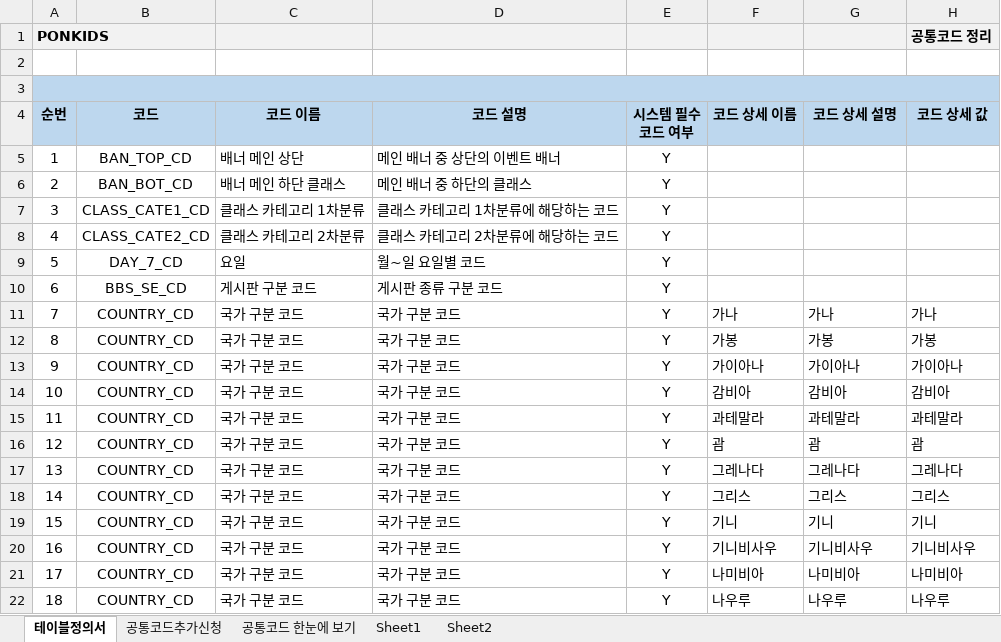
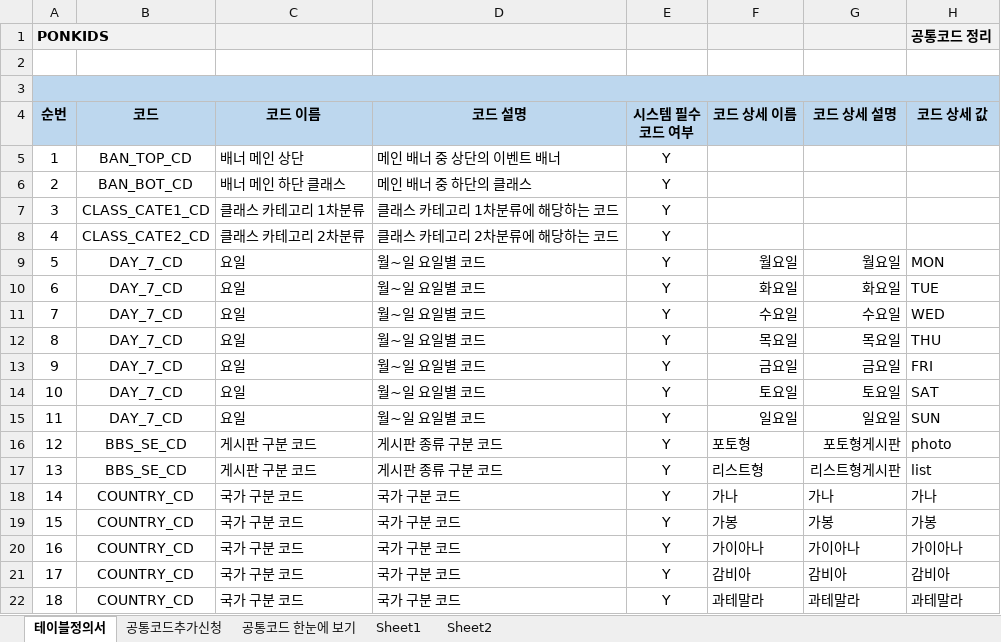
Before and after one commit to jjeovi/ponkids, an Excel workbook: src/main/resources/doc/PONKIDS-공통코드정리_v0.3.xlsx, sheet 테이블정의서, drawn as a sheet; only a part is shown; the shorter side is filled out with more unchanged rows; values as stored, in another font and other column widths than the file's, no borders; addresses are those after the commit; the diff names each change by its address in the sheet, - before the commit and + after, or states it on an @@ line.

```diff
--- a/src/main/resources/doc/PONKIDS-공통코드정리_v0.3.xlsx (sheet 테이블정의서)
+++ b/src/main/resources/doc/PONKIDS-공통코드정리_v0.3.xlsx (sheet 테이블정의서)
-F9 (코드 상세 이름): (empty)
+F9 (코드 상세 이름): 월요일
-G9 (코드 상세 설명): (empty)
+G9 (코드 상세 설명): 월요일
-H9 (코드 상세 값): (empty)
+H9 (코드 상세 값): MON
+row 10: 6 | DAY_7_CD | 요일 | 월~일 요일별 코드 | Y | 화요일 | 화요일 | TUE
+row 11: 7 | DAY_7_CD | 요일 | 월~일 요일별 코드 | Y | 수요일 | 수요일 | WED
+row 12: 8 | DAY_7_CD | 요일 | 월~일 요일별 코드 | Y | 목요일 | 목요일 | THU
+row 13: 9 | DAY_7_CD | 요일 | 월~일 요일별 코드 | Y | 금요일 | 금요일 | FRI
+row 14: 10 | DAY_7_CD | 요일 | 월~일 요일별 코드 | Y | 토요일 | 토요일 | SAT
+row 15: 11 | DAY_7_CD | 요일 | 월~일 요일별 코드 | Y | 일요일 | 일요일 | SUN
@@ column A (순번) renumbered from row 16 down @@
-F16 (코드 상세 이름): (empty)
+F16 (코드 상세 이름): 포토형
-G16 (코드 상세 설명): (empty)
+G16 (코드 상세 설명): 포토형게시판
-H16 (코드 상세 값): (empty)
+H16 (코드 상세 값): photo
+row 17: 13 | BBS_SE_CD | 게시판 구분 코드 | 게시판 종류 구분 코드 | Y | 리스트형 | 리스트형게시판 | list
```
Also changed, not shown: src/main/resources/doc/PONKIDS-테이블목록_v1.5.xlsx, 20 other files.
